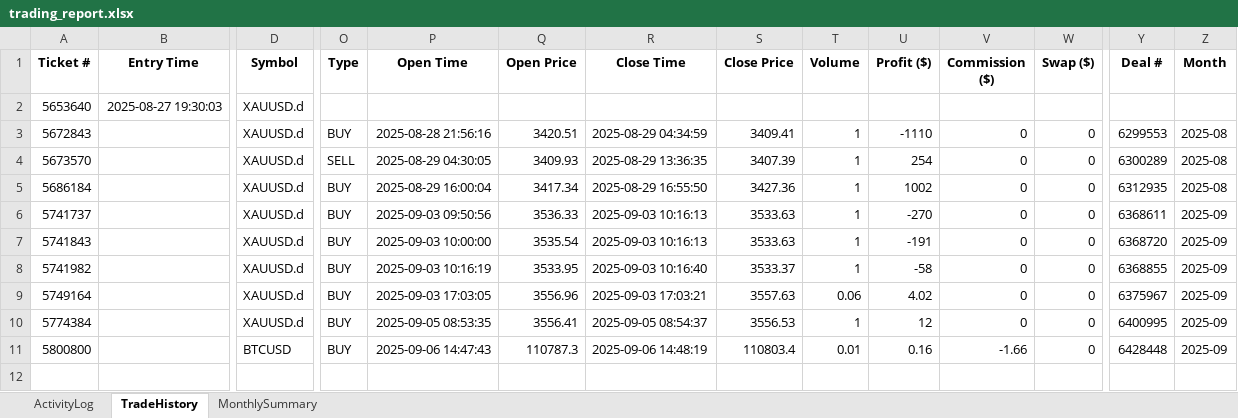
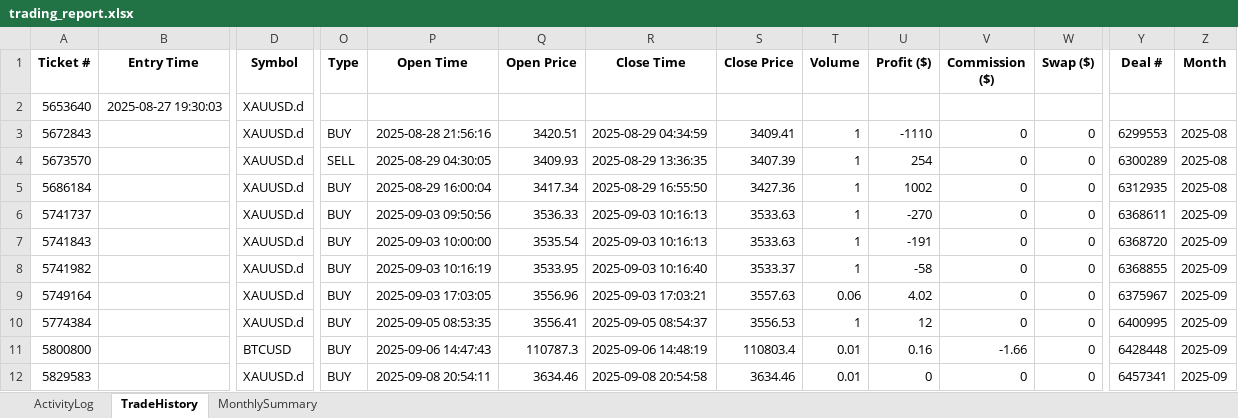
Before and after one commit to harmansaini29/goldiebot-backend, an Excel workbook: logs/trading_report.xlsx, sheet TradeHistory, drawn as a sheet; only a part is shown, gaps mark what is left out; values as stored, in another font and other column widths than the file's, no borders; rows hold the shown columns only; the diff names each change by its address in the sheet, - before the commit and + after, or states it on an @@ line.

```diff
--- a/logs/trading_report.xlsx (sheet TradeHistory)
+++ b/logs/trading_report.xlsx (sheet TradeHistory)
+row 12: 5829583 |  | XAUUSD.d | BUY | 2025-09-08 20:54:11 | 3634.46 | 2025-09-08 20:54:58 | 3634.46 | 0.01 | 0 | 0 | 0 | 6457341 | 2025-09
```
Also changed, not shown: sheet ActivityLog, sheet MonthlySummary, 16 other files.
